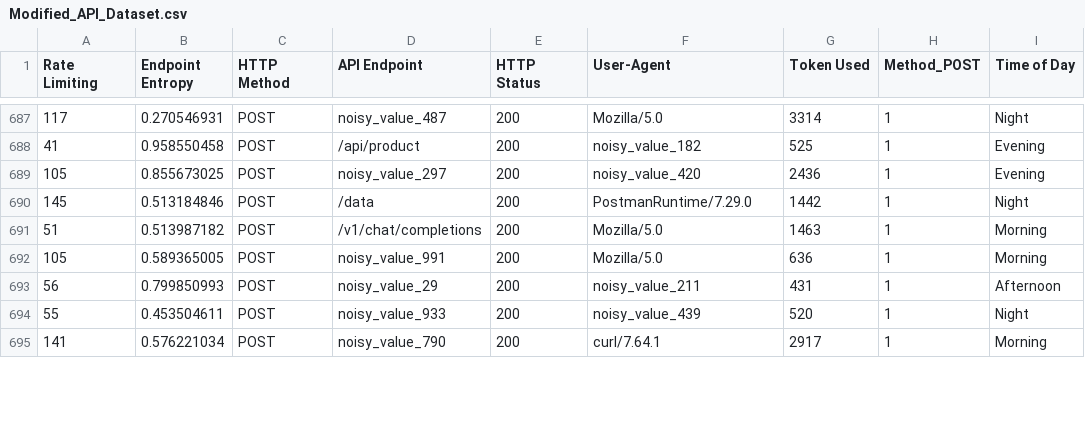
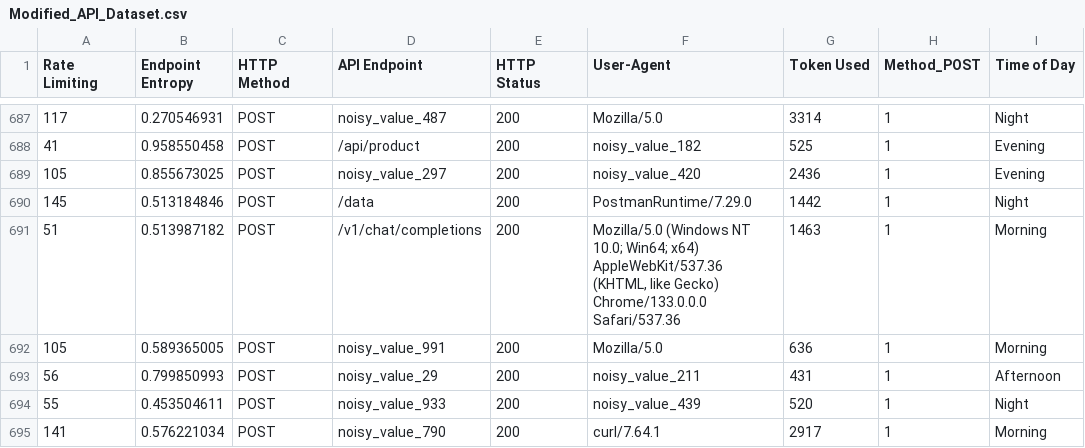
Before and after one commit to CappleCrow/ict2214_websec_p2g3v2, a CSV file: Modified_API_Dataset.csv, drawn as a sheet; only a part is shown, gaps mark what is left out; the diff covers the shown part only; the diff names each change by its address in the sheet, - before the commit and + after, or states it on an @@ line.

```diff
--- a/Modified_API_Dataset.csv
+++ b/Modified_API_Dataset.csv
-F691 (User-Agent): Mozilla/5.0
+F691 (User-Agent): Mozilla/5.0 (Windows NT 10.0; Win64; x64) AppleWebKit/537.36 (KHTML, like Gecko) Chrome/133.0.0.0 Safari/537.36
```
Also changed, not shown: 37 edited cells elsewhere in this file, 6 other files.
